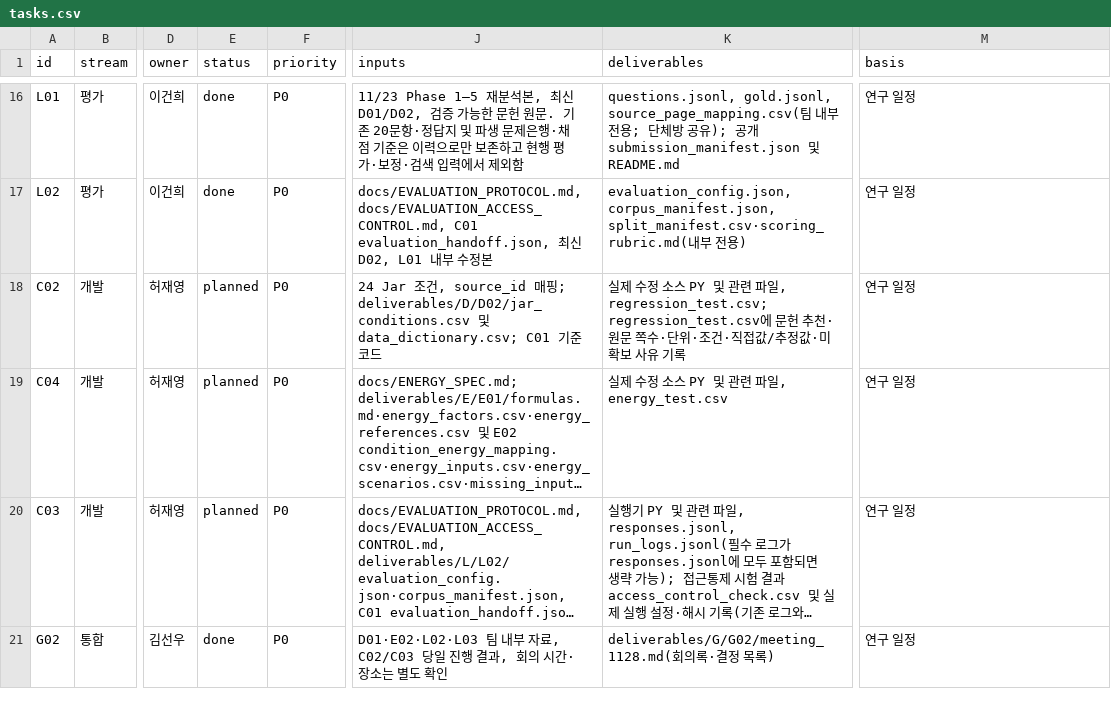
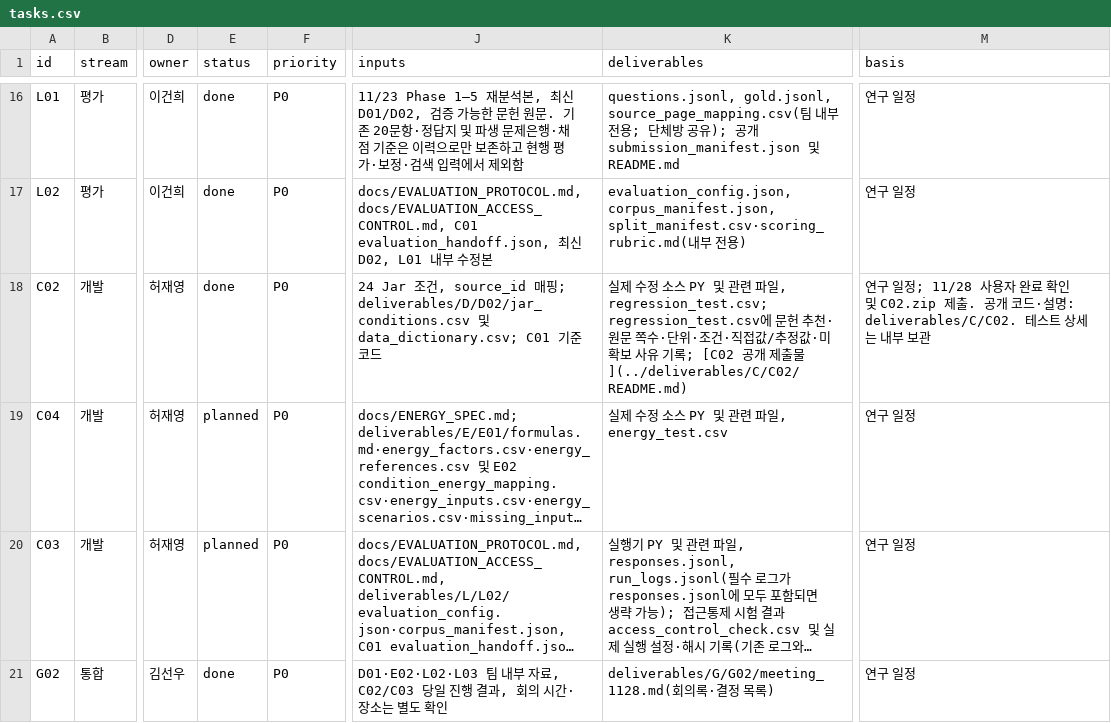
Before and after one commit to 2026neuraldata/2026-BTS-Research, a CSV file: management/tasks.csv, drawn as a sheet; only a part is shown, gaps mark what is left out; long unchanged cells end in …; the diff names each change by its address in the sheet, - before the commit and + after, or states it on an @@ line.

Commit message:
Mark C02 complete per submitted deliverables

```diff
--- a/management/tasks.csv
+++ b/management/tasks.csv
-E18 (status): planned
+E18 (status): done
-K18 (deliverables): …유 기록
+K18 (deliverables): …유 기록; [C02 공개 제출물](../deliverables/C/C02/README.md)
-M18 (basis): 연구 일정
+M18 (basis): 연구 일정; 11/28 사용자 완료 확인 및 C02.zip 제출. 공개 코드·설명: deliverables/C/C02. 테스트 상세는 내부 보관
```
